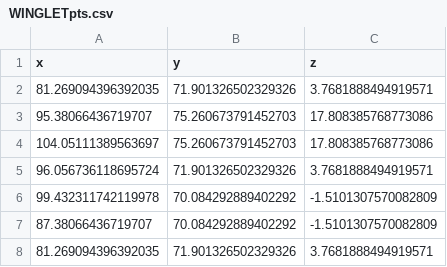
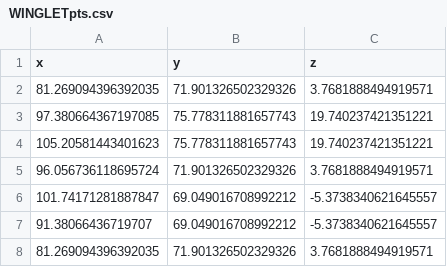
Before and after one commit to bradrothenberg/nTopAero_AVL, a CSV file: Data/WINGLETpts.csv, drawn as a sheet.

```diff
--- a/Data/WINGLETpts.csv
+++ b/Data/WINGLETpts.csv
@@ -2,7 +2,7 @@ x,y,z
 81.269094396392035,71.901326502329326,3.7681888494919571
-95.38066436719707,75.260673791452703,17.808385768773086
-104.05111389563697,75.260673791452703,17.808385768773086
+97.380664367197085,75.778311881657743,19.740237421351221
+105.20581443401623,75.778311881657743,19.740237421351221
 96.056736118695724,71.901326502329326,3.7681888494919571
-99.432311742119978,70.084292889402292,-1.5101307570082809
-87.38066436719707,70.084292889402292,-1.5101307570082809
+101.74171281887847,69.049016708992212,-5.3738340621645557
+91.38066436719707,69.049016708992212,-5.3738340621645557
 81.269094396392035,71.901326502329326,3.7681888494919571
```
Also changed, not shown: 9 other files.
